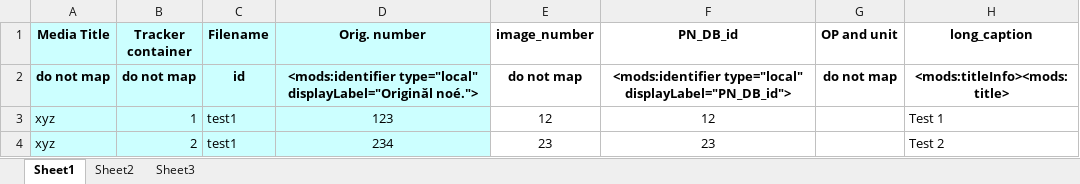
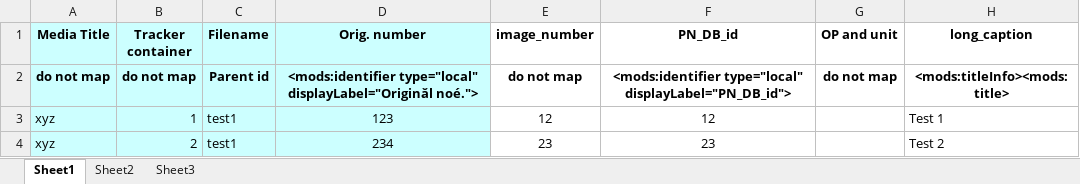
Before and after one commit to Brown-University-Library/mods_generator, an Excel workbook: test_files/data.xlsx, sheet Sheet1, drawn as a sheet; only a part is shown; values as stored, in another font and other column widths than the file's, no borders; the diff names each change by its address in the sheet, - before the commit and + after, or states it on an @@ line.

Commit message:
an 'ID' column refers to the ID of this record, instead of to the parent. If there's a parent ID column, call it 'Parent ID'

```diff
--- a/test_files/data.xlsx (sheet Sheet1)
+++ b/test_files/data.xlsx (sheet Sheet1)
-C2 (Filename): id
+C2 (Filename): Parent id
```
Also changed, not shown: 2 other files.
